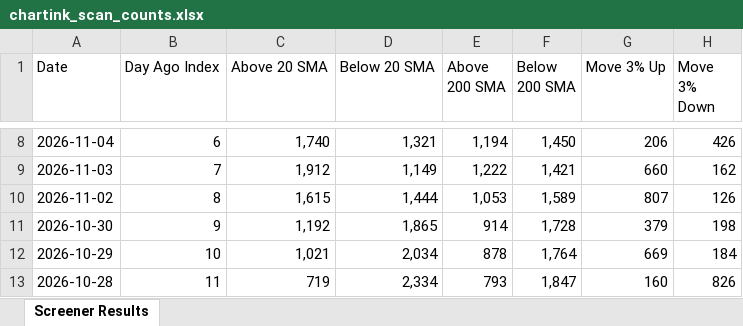
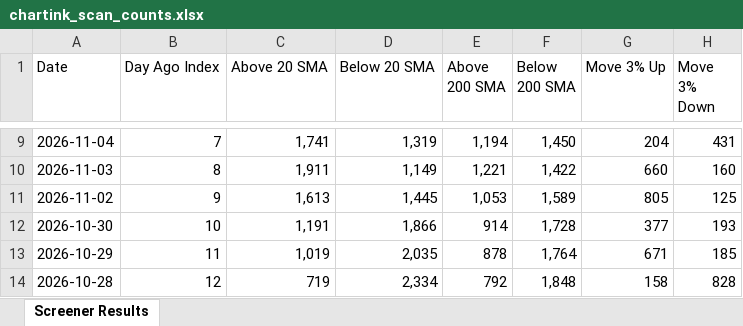
Before and after one commit to roopeshkp1987/MyTradingDashboard, an Excel workbook: data/chartink_scan_counts.xlsx, sheet Screener Results, drawn as a sheet; only a part is shown, gaps mark what is left out; values as stored, in another font and other column widths than the file's, no cell formats; addresses are those after the commit; the diff covers the shown part only; the diff names each change by its address in the sheet, - before the commit and + after, or states it on an @@ line.

```diff
--- a/data/chartink_scan_counts.xlsx (sheet Screener Results)
+++ b/data/chartink_scan_counts.xlsx (sheet Screener Results)
-B9 (Day Ago Index): 6
+B9 (Day Ago Index): 7
-C9 (Above 20 SMA): 1,740
+C9 (Above 20 SMA): 1,741
-D9 (Below 20 SMA): 1,321
+D9 (Below 20 SMA): 1,319
-G9 (Move 3% Up): 206
+G9 (Move 3% Up): 204
-H9 (Move 3% Down): 426
+H9 (Move 3% Down): 431
-B10 (Day Ago Index): 7
+B10 (Day Ago Index): 8
-C10 (Above 20 SMA): 1,912
+C10 (Above 20 SMA): 1,911
-E10 (Above 200 SMA): 1,222
+E10 (Above 200 SMA): 1,221
-F10 (Below 200 SMA): 1,421
+F10 (Below 200 SMA): 1,422
-H10 (Move 3% Down): 162
+H10 (Move 3% Down): 160
-B11 (Day Ago Index): 8
+B11 (Day Ago Index): 9
-C11 (Above 20 SMA): 1,615
+C11 (Above 20 SMA): 1,613
-D11 (Below 20 SMA): 1,444
+D11 (Below 20 SMA): 1,445
-G11 (Move 3% Up): 807
+G11 (Move 3% Up): 805
-H11 (Move 3% Down): 126
+H11 (Move 3% Down): 125
-B12 (Day Ago Index): 9
+B12 (Day Ago Index): 10
-C12 (Above 20 SMA): 1,192
+C12 (Above 20 SMA): 1,191
-D12 (Below 20 SMA): 1,865
+D12 (Below 20 SMA): 1,866
-G12 (Move 3% Up): 379
+G12 (Move 3% Up): 377
-H12 (Move 3% Down): 198
+H12 (Move 3% Down): 193
-B13 (Day Ago Index): 10
+B13 (Day Ago Index): 11
-C13 (Above 20 SMA): 1,021
+C13 (Above 20 SMA): 1,019
-D13 (Below 20 SMA): 2,034
+D13 (Below 20 SMA): 2,035
-G13 (Move 3% Up): 669
+G13 (Move 3% Up): 671
-H13 (Move 3% Down): 184
+H13 (Move 3% Down): 185
-B14 (Day Ago Index): 11
+B14 (Day Ago Index): 12
-E14 (Above 200 SMA): 793
+E14 (Above 200 SMA): 792
-F14 (Below 200 SMA): 1,847
+F14 (Below 200 SMA): 1,848
-G14 (Move 3% Up): 160
+G14 (Move 3% Up): 158
-H14 (Move 3% Down): 826
+H14 (Move 3% Down): 828
```
Also changed, not shown: 1 added row, 1 removed row and 63 edited cells elsewhere in this sheet, cell formats.
